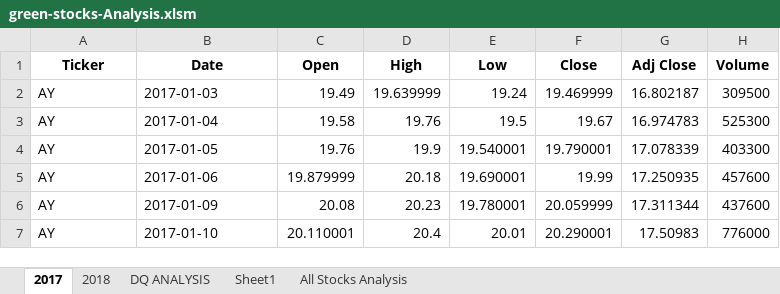
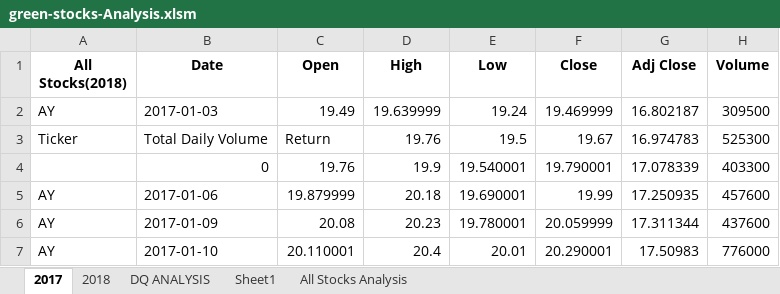
Before and after one commit to aodoming/Stock-analysis--VBA-, an Excel workbook: green-stocks-Analysis.xlsm, sheet 2017, drawn as a sheet; only a part is shown; values as stored, in another font and other column widths than the file's, no borders; the diff names each change by its address in the sheet, - before the commit and + after, or states it on an @@ line.

```diff
--- a/green-stocks-Analysis.xlsm (sheet 2017)
+++ b/green-stocks-Analysis.xlsm (sheet 2017)
-A1: Ticker
+A1: All Stocks(2018)
-A3 (All Stocks(2018)): AY
+A3 (All Stocks(2018)): Ticker
-B3 (Date): 2017-01-04
+B3 (Date): Total Daily Volume
-C3 (Open): 19.58
+C3 (Open): Return
-A4 (All Stocks(2018)): AY
+A4 (All Stocks(2018)): (empty)
-B4 (Date): 2017-01-05
+B4 (Date): 0
```
Also changed, not shown: sheet 2018, sheet DQ ANALYSIS, sheet All Stocks Analysis, charts or pictures.
